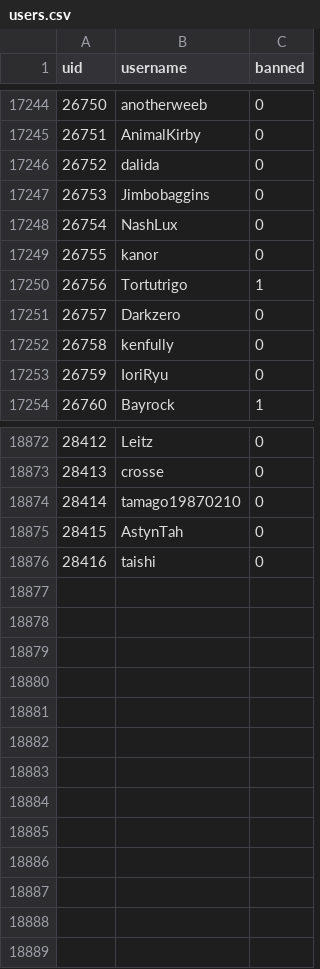
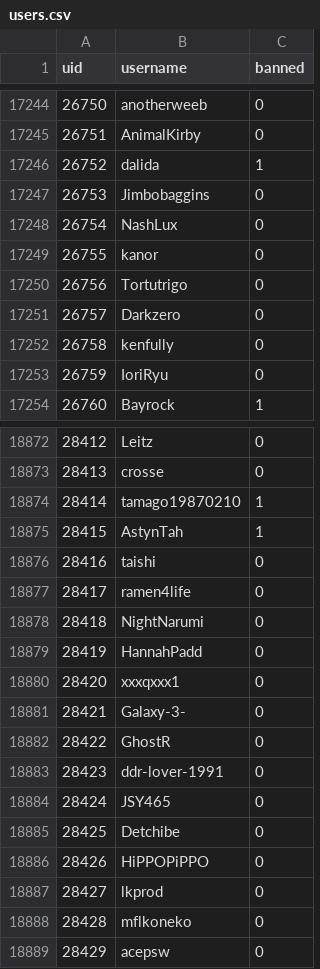
Before and after one commit to h-lunah/file-storage, a CSV file: users.csv, drawn as a sheet; only a part is shown, gaps mark what is left out; the diff covers the shown part only.

Commit message:
Update Sows index with GitHub Actions

```diff
--- a/users.csv
+++ b/users.csv
@@ -17245,3 +17245,3 @@ uid,username,banned
 26751,AnimalKirby,0
-26752,dalida,0
+26752,dalida,1
 26753,Jimbobaggins,0
@@ -17249,3 +17249,3 @@ uid,username,banned
 26755,kanor,0
-26756,Tortutrigo,1
+26756,Tortutrigo,0
 26757,Darkzero,0
@@ -18873,4 +18873,17 @@ uid,username,banned
 28413,crosse,0
-28414,tamago19870210,0
-28415,AstynTah,0
+28414,tamago19870210,1
+28415,AstynTah,1
 28416,taishi,0
+28417,ramen4life,0
+28418,NightNarumi,0
+28419,HannahPadd,0
+28420,xxxqxxx1,0
+28421,Galaxy-3-,0
+28422,GhostR,0
+28423,ddr-lover-1991,0
+28424,JSY465,0
+28425,Detchibe,0
+28426,HiPPOPiPPO,0
+28427,lkprod,0
+28428,mflkoneko,0
+28429,acepsw,0
```
Also changed, not shown: 23 edited cells elsewhere in this file.
